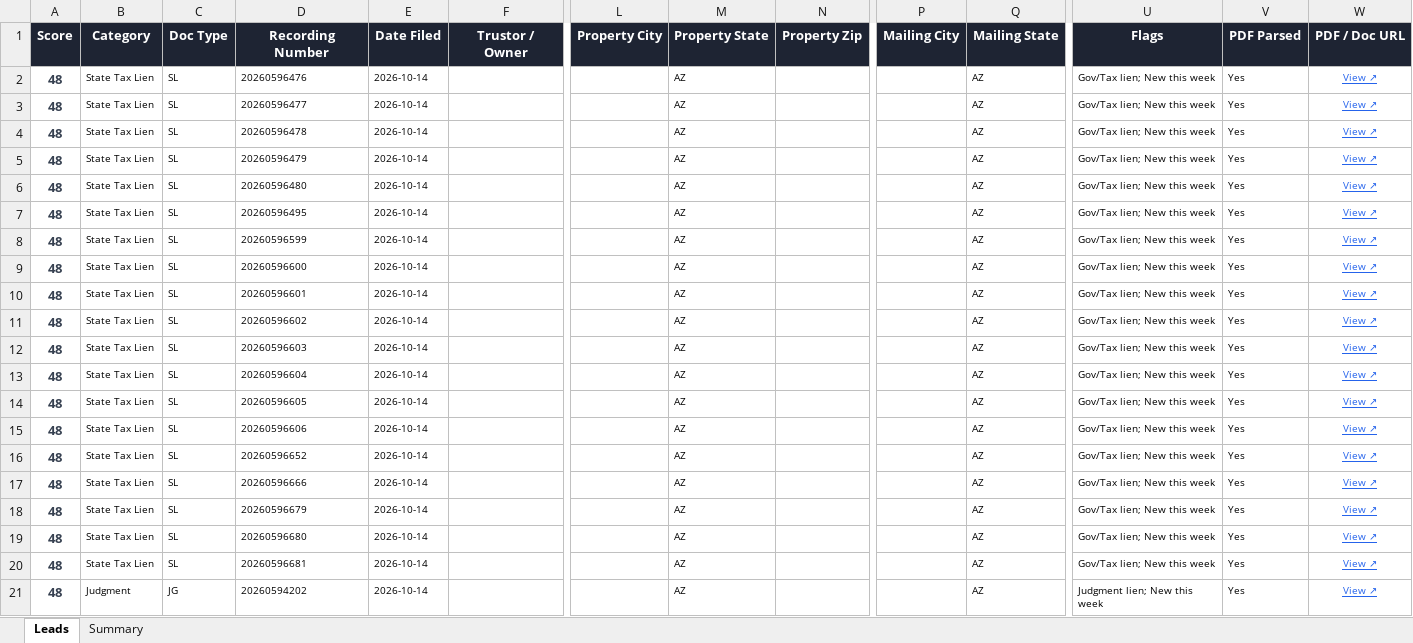
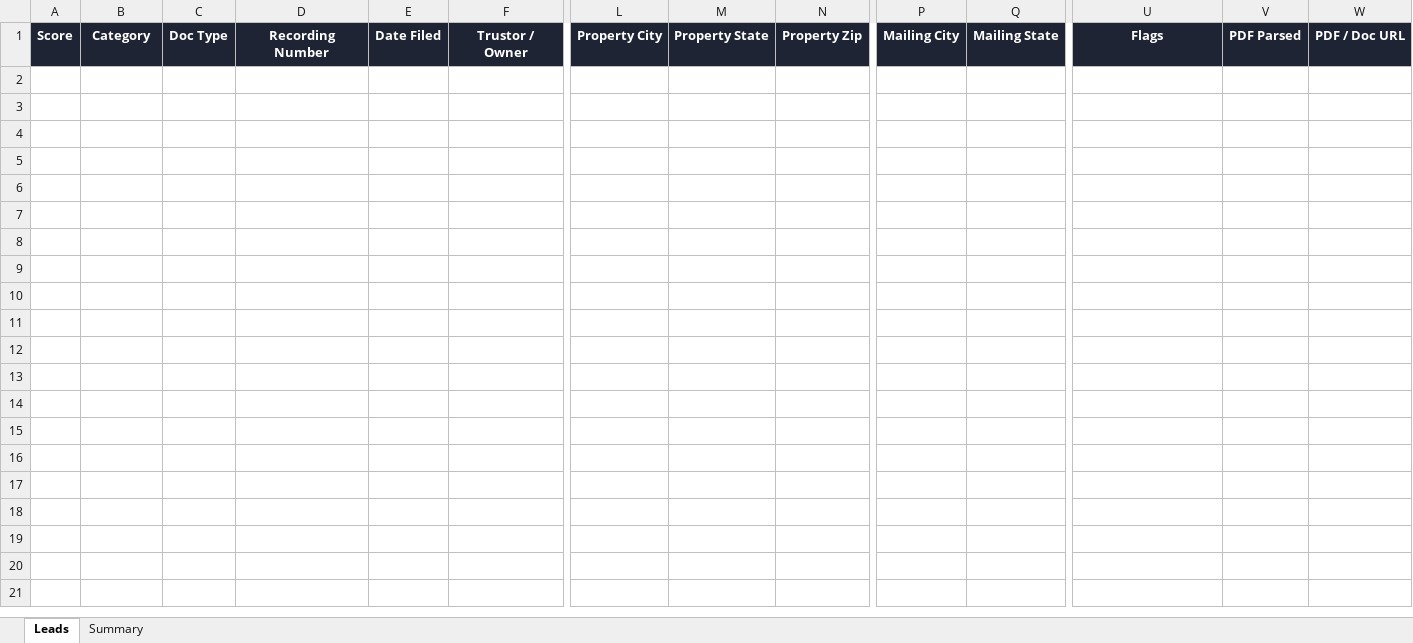
Before and after one commit to Darqsin/Four-Rings-CRM, an Excel workbook: data/leads.xlsx, sheet Leads, drawn as a sheet; only a part is shown, gaps mark what is left out; values as stored, in another font and other column widths than the file's, no borders; rows hold the shown columns only; the diff covers the shown part only; the diff names each change by its address in the sheet, - before the commit and + after, or states it on an @@ line.

```diff
--- a/data/leads.xlsx (sheet Leads)
+++ b/data/leads.xlsx (sheet Leads)
-row 2: 48 | State Tax Lien | SL | 20260596476 | 2026-10-14 |  |  | AZ |  |  | AZ | Gov/Tax lien; New this week | Yes | View ↗
-row 3: 48 | State Tax Lien | SL | 20260596477 | 2026-10-14 |  |  | AZ |  |  | AZ | Gov/Tax lien; New this week | Yes | View ↗
-row 4: 48 | State Tax Lien | SL | 20260596478 | 2026-10-14 |  |  | AZ |  |  | AZ | Gov/Tax lien; New this week | Yes | View ↗
-row 5: 48 | State Tax Lien | SL | 20260596479 | 2026-10-14 |  |  | AZ |  |  | AZ | Gov/Tax lien; New this week | Yes | View ↗
-row 6: 48 | State Tax Lien | SL | 20260596480 | 2026-10-14 |  |  | AZ |  |  | AZ | Gov/Tax lien; New this week | Yes | View ↗
-row 7: 48 | State Tax Lien | SL | 20260596495 | 2026-10-14 |  |  | AZ |  |  | AZ | Gov/Tax lien; New this week | Yes | View ↗
-row 8: 48 | State Tax Lien | SL | 20260596599 | 2026-10-14 |  |  | AZ |  |  | AZ | Gov/Tax lien; New this week | Yes | View ↗
-row 9: 48 | State Tax Lien | SL | 20260596600 | 2026-10-14 |  |  | AZ |  |  | AZ | Gov/Tax lien; New this week | Yes | View ↗
-row 10: 48 | State Tax Lien | SL | 20260596601 | 2026-10-14 |  |  | AZ |  |  | AZ | Gov/Tax lien; New this week | Yes | View ↗
-row 11: 48 | State Tax Lien | SL | 20260596602 | 2026-10-14 |  |  | AZ |  |  | AZ | Gov/Tax lien; New this week | Yes | View ↗
-row 12: 48 | State Tax Lien | SL | 20260596603 | 2026-10-14 |  |  | AZ |  |  | AZ | Gov/Tax lien; New this week | Yes | View ↗
-row 13: 48 | State Tax Lien | SL | 20260596604 | 2026-10-14 |  |  | AZ |  |  | AZ | Gov/Tax lien; New this week | Yes | View ↗
-row 14: 48 | State Tax Lien | SL | 20260596605 | 2026-10-14 |  |  | AZ |  |  | AZ | Gov/Tax lien; New this week | Yes | View ↗
-row 15: 48 | State Tax Lien | SL | 20260596606 | 2026-10-14 |  |  | AZ |  |  | AZ | Gov/Tax lien; New this week | Yes | View ↗
-row 16: 48 | State Tax Lien | SL | 20260596652 | 2026-10-14 |  |  | AZ |  |  | AZ | Gov/Tax lien; New this week | Yes | View ↗
-row 17: 48 | State Tax Lien | SL | 20260596666 | 2026-10-14 |  |  | AZ |  |  | AZ | Gov/Tax lien; New this week | Yes | View ↗
-row 18: 48 | State Tax Lien | SL | 20260596679 | 2026-10-14 |  |  | AZ |  |  | AZ | Gov/Tax lien; New this week | Yes | View ↗
-row 19: 48 | State Tax Lien | SL | 20260596680 | 2026-10-14 |  |  | AZ |  |  | AZ | Gov/Tax lien; New this week | Yes | View ↗
-row 20: 48 | State Tax Lien | SL | 20260596681 | 2026-10-14 |  |  | AZ |  |  | AZ | Gov/Tax lien; New this week | Yes | View ↗
-row 21: 48 | Judgment | JG | 20260594202 | 2026-10-14 |  |  | AZ |  |  | AZ | Judgment lien; New this week | Yes | View ↗
```
Also changed, not shown: 28 removed rows elsewhere in this sheet, sheet Summary, 3 other files.
